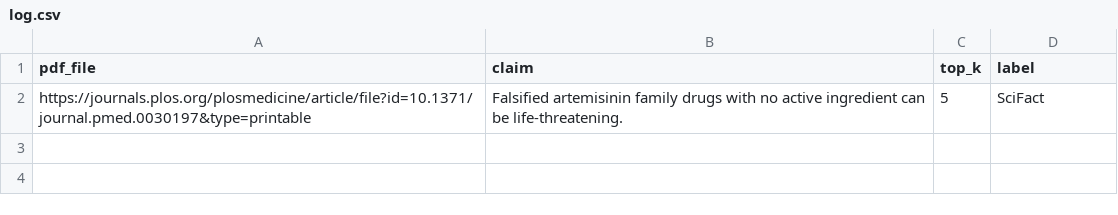
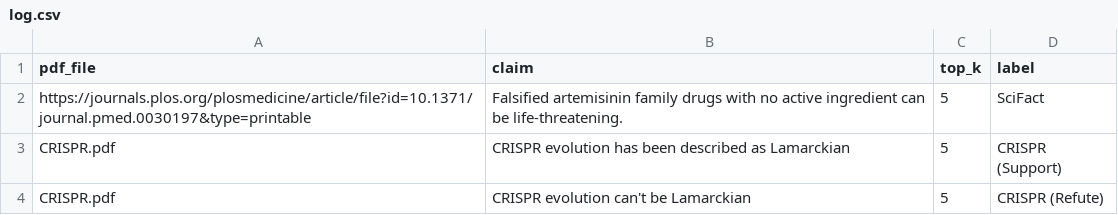
Before and after one commit to jedick/AI4citations, a CSV file: examples/retrieval/log.csv, drawn as a sheet.

Commit message:
Update retrieval test

```diff
--- a/examples/retrieval/log.csv
+++ b/examples/retrieval/log.csv
@@ -2 +2,3 @@ pdf_file,claim,top_k,label
 https://journals.plos.org/plosmedicine/article/file?id=10.1371/journal.pmed.0030197&type=printable,"Falsified artemisinin family drugs with no active ingredient can be life-threatening.",5,SciFact
+CRISPR.pdf,"CRISPR evolution has been described as Lamarckian",5,"CRISPR (Support)"
+CRISPR.pdf,"CRISPR evolution can't be Lamarckian",5,"CRISPR (Refute)"
```
Also changed, not shown: 2 other files.
